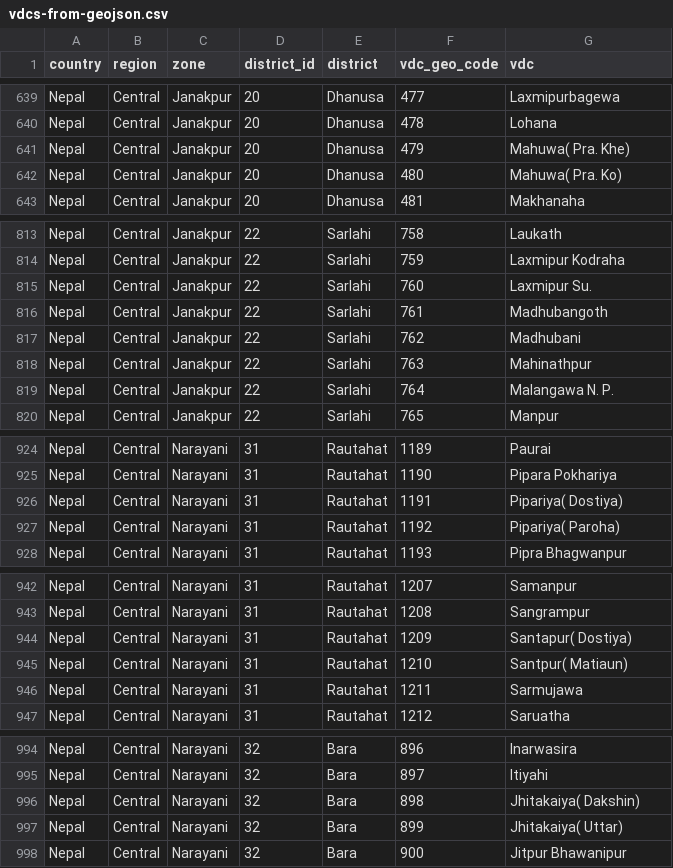
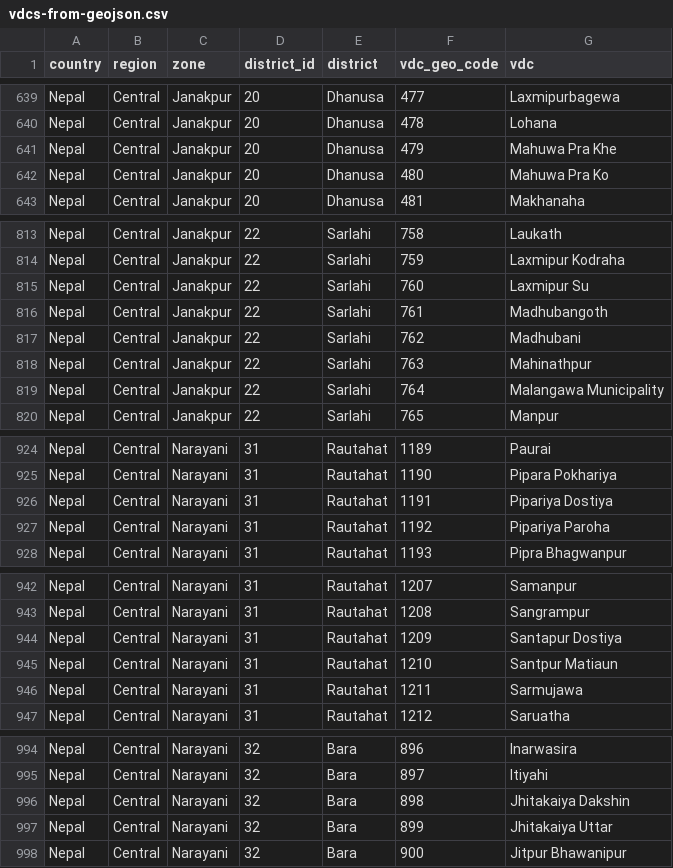
Before and after one commit to Code4Nepal/geo, a CSV file: vdcs-from-geojson.csv, drawn as a sheet; only a part is shown, gaps mark what is left out; the diff covers the shown part only.

Commit message:
clean up names of VDCs:
replace 'N.P.' with 'Municipality'
replace 'National Par' with 'National Park'
remove non-alpha characters

```diff
--- a/vdcs-from-geojson.csv
+++ b/vdcs-from-geojson.csv
@@ -640,4 +640,4 @@ Nepal,Central,Janakpur,20,Dhanusa,477,Laxmipurbagewa
 Nepal,Central,Janakpur,20,Dhanusa,478,Lohana
-Nepal,Central,Janakpur,20,Dhanusa,479,Mahuwa( Pra. Khe)
-Nepal,Central,Janakpur,20,Dhanusa,480,Mahuwa( Pra. Ko)
+Nepal,Central,Janakpur,20,Dhanusa,479,Mahuwa Pra Khe
+Nepal,Central,Janakpur,20,Dhanusa,480,Mahuwa Pra Ko
 Nepal,Central,Janakpur,20,Dhanusa,481,Makhanaha
@@ -814,3 +814,3 @@ Nepal,Central,Janakpur,22,Sarlahi,758,Laukath
 Nepal,Central,Janakpur,22,Sarlahi,759,Laxmipur Kodraha
-Nepal,Central,Janakpur,22,Sarlahi,760,Laxmipur Su.
+Nepal,Central,Janakpur,22,Sarlahi,760,Laxmipur Su
 Nepal,Central,Janakpur,22,Sarlahi,761,Madhubangoth
@@ -818,3 +818,3 @@ Nepal,Central,Janakpur,22,Sarlahi,762,Madhubani
 Nepal,Central,Janakpur,22,Sarlahi,763,Mahinathpur
-Nepal,Central,Janakpur,22,Sarlahi,764,Malangawa N. P.
+Nepal,Central,Janakpur,22,Sarlahi,764,Malangawa Municipality
 Nepal,Central,Janakpur,22,Sarlahi,765,Manpur
@@ -925,4 +925,4 @@ Nepal,Central,Narayani,31,Rautahat,1189,Paurai
 Nepal,Central,Narayani,31,Rautahat,1190,Pipara Pokhariya
-Nepal,Central,Narayani,31,Rautahat,1191,Pipariya( Dostiya)
-Nepal,Central,Narayani,31,Rautahat,1192,Pipariya( Paroha)
+Nepal,Central,Narayani,31,Rautahat,1191,Pipariya Dostiya
+Nepal,Central,Narayani,31,Rautahat,1192,Pipariya Paroha
 Nepal,Central,Narayani,31,Rautahat,1193,Pipra Bhagwanpur
@@ -943,4 +943,4 @@ Nepal,Central,Narayani,31,Rautahat,1207,Samanpur
 Nepal,Central,Narayani,31,Rautahat,1208,Sangrampur
-Nepal,Central,Narayani,31,Rautahat,1209,Santapur( Dostiya)
-Nepal,Central,Narayani,31,Rautahat,1210,Santpur( Matiaun)
+Nepal,Central,Narayani,31,Rautahat,1209,Santapur Dostiya
+Nepal,Central,Narayani,31,Rautahat,1210,Santpur Matiaun
 Nepal,Central,Narayani,31,Rautahat,1211,Sarmujawa
@@ -995,4 +995,4 @@ Nepal,Central,Narayani,32,Bara,896,Inarwasira
 Nepal,Central,Narayani,32,Bara,897,Itiyahi
-Nepal,Central,Narayani,32,Bara,898,Jhitakaiya( Dakshin)
-Nepal,Central,Narayani,32,Bara,899,Jhitakaiya( Uttar)
+Nepal,Central,Narayani,32,Bara,898,Jhitakaiya Dakshin
+Nepal,Central,Narayani,32,Bara,899,Jhitakaiya Uttar
 Nepal,Central,Narayani,32,Bara,900,Jitpur Bhawanipur
```
Also changed, not shown: 1 added row, 1 removed row and 110 edited cells elsewhere in this file.
